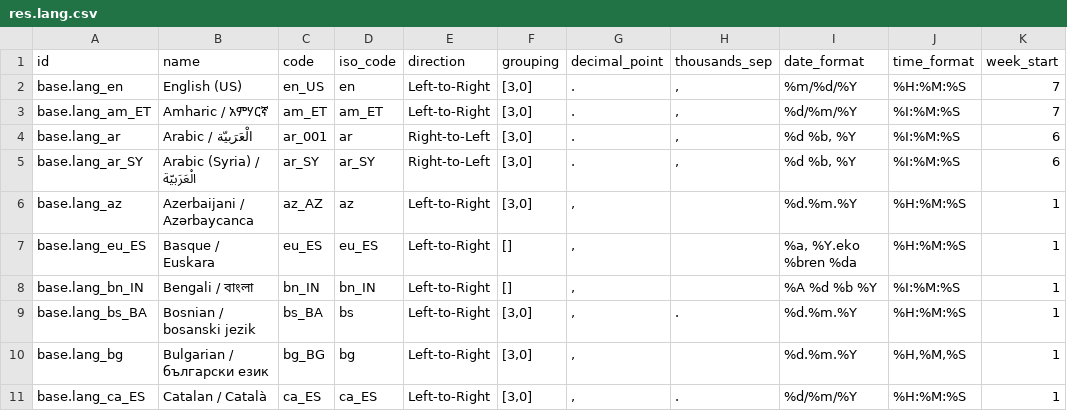
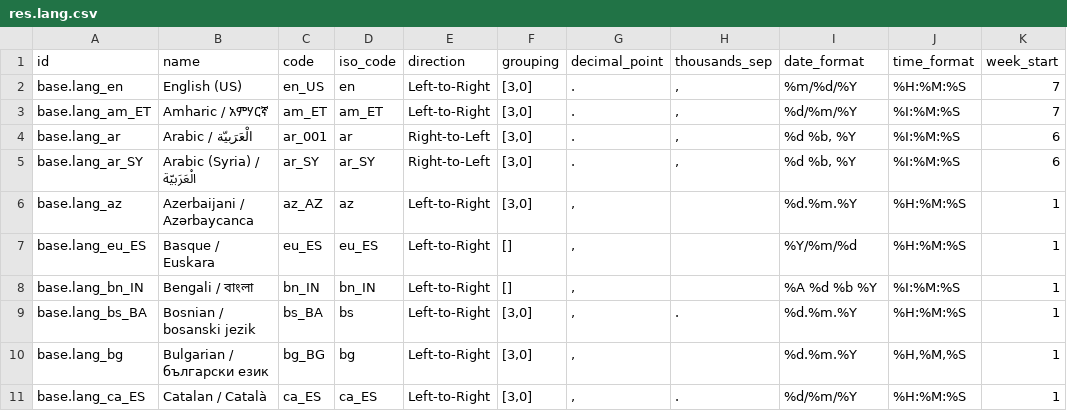
Before and after one commit to binovo/OCB, a CSV file: odoo/addons/base/data/res.lang.csv, drawn as a sheet; only a part is shown.

Commit message:
[22918] base: corregir formato de fecha para el idioma euskera

```diff
--- a/odoo/addons/base/data/res.lang.csv
+++ b/odoo/addons/base/data/res.lang.csv
@@ -6,3 +6,3 @@
 "base.lang_az","Azerbaijani / Azərbaycanca","az_AZ","az","Left-to-Right","[3,0]",","," ","%d.%m.%Y","%H:%M:%S","1"
-"base.lang_eu_ES","Basque / Euskara","eu_ES","eu_ES","Left-to-Right","[]",",",,"%a, %Y.eko %bren %da","%H:%M:%S","1"
+"base.lang_eu_ES","Basque / Euskara","eu_ES","eu_ES","Left-to-Right","[]",",",,"%Y/%m/%d","%H:%M:%S","1"
 "base.lang_bn_IN","Bengali / বাংলা","bn_IN","bn_IN","Left-to-Right","[]",",",,"%A %d %b %Y","%I:%M:%S","1"
```
